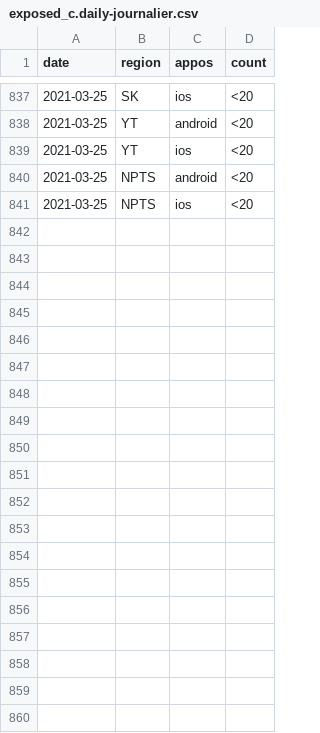
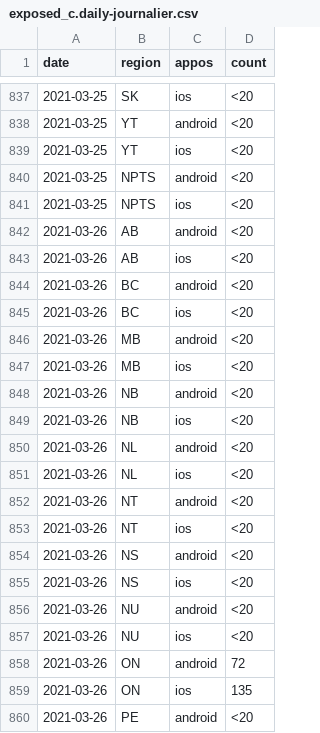
Before and after one commit to cds-snc/covid-alert-data, a CSV file: csv/daily-journalier/exposed_c.daily-journalier.csv, drawn as a sheet; only a part is shown, gaps mark what is left out; the diff covers the shown part only; the diff names each change by its address in the sheet, - before the commit and + after, or states it on an @@ line.

```diff
--- a/csv/daily-journalier/exposed_c.daily-journalier.csv
+++ b/csv/daily-journalier/exposed_c.daily-journalier.csv
+row 842: 2021-03-26 | AB | android | <20
+row 843: 2021-03-26 | AB | ios | <20
+row 844: 2021-03-26 | BC | android | <20
+row 845: 2021-03-26 | BC | ios | <20
+row 846: 2021-03-26 | MB | android | <20
+row 847: 2021-03-26 | MB | ios | <20
+row 848: 2021-03-26 | NB | android | <20
+row 849: 2021-03-26 | NB | ios | <20
+row 850: 2021-03-26 | NL | android | <20
+row 851: 2021-03-26 | NL | ios | <20
+row 852: 2021-03-26 | NT | android | <20
+row 853: 2021-03-26 | NT | ios | <20
+row 854: 2021-03-26 | NS | android | <20
+row 855: 2021-03-26 | NS | ios | <20
+row 856: 2021-03-26 | NU | android | <20
+row 857: 2021-03-26 | NU | ios | <20
+row 858: 2021-03-26 | ON | android | 72
+row 859: 2021-03-26 | ON | ios | 135
+row 860: 2021-03-26 | PE | android | <20
```
Also changed, not shown: 9 added rows and 3 edited cells elsewhere in this file, csv/daily-journalier/active_users_c.daily-journalier.csv, csv/daily-journalier/exposed_d.daily-journalier.csv, 40 other files.
